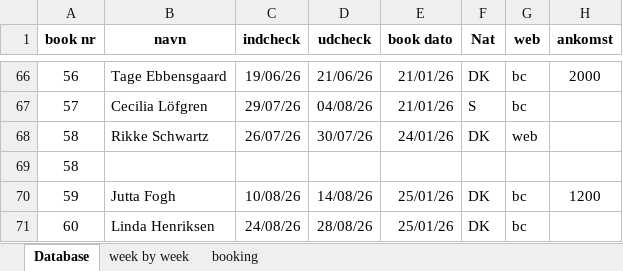
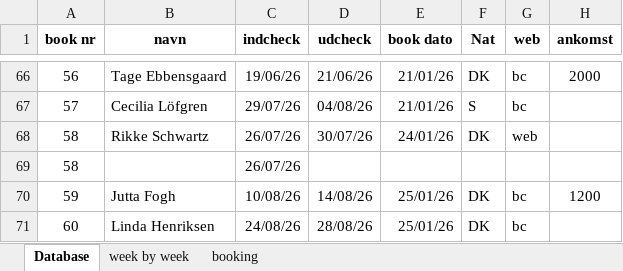
Before and after one commit to Hammerknuden/HK-portal-20, an Excel workbook: data/2026_BOOKING 10.xlsx, sheet Database, drawn as a sheet; only a part is shown, gaps mark what is left out; values as stored, in another font and other column widths than the file's, no borders; the diff names each change by its address in the sheet, - before the commit and + after, or states it on an @@ line.

```diff
--- a/data/2026_BOOKING 10.xlsx (sheet Database)
+++ b/data/2026_BOOKING 10.xlsx (sheet Database)
-C69 (indcheck): (empty)
+C69 (indcheck): 26/07/26
```
Also changed, not shown: sheet booking.
